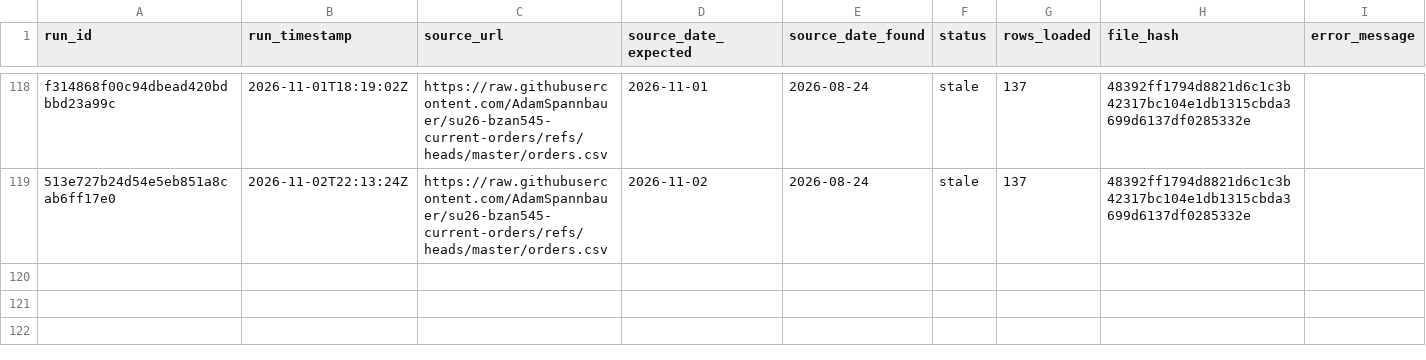
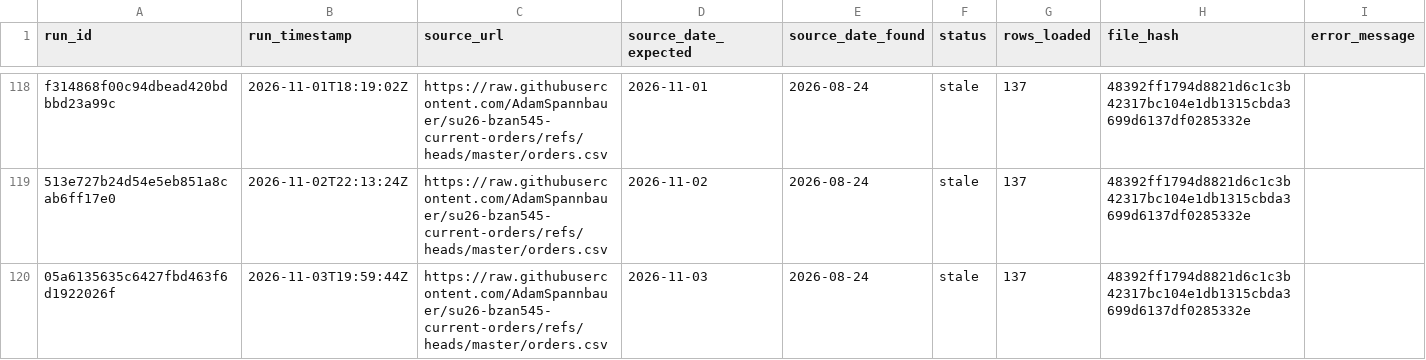
Before and after one commit to AkyuzBurhan/rocky-top-data-pipeline, a CSV file: data/ingestion_log.csv, drawn as a sheet; only a part is shown, gaps mark what is left out; the diff names each change by its address in the sheet, - before the commit and + after, or states it on an @@ line.

```diff
--- a/data/ingestion_log.csv
+++ b/data/ingestion_log.csv
+row 120: 05a6135635c6427fbd463f6d1922026f | 2026-11-03T19:59:44Z | https://raw.githubusercontent.com/AdamSpannbauer/su26-bzan545-current-orders/refs/heads/master/orders.csv | 2026-11-03 | 2026-08-24 | stale | 137 | 48392ff1794d8821d6c1c3b42317bc104e1db1315cbda3699d6137df0285332e
```
Also changed, not shown: 1 other file.
